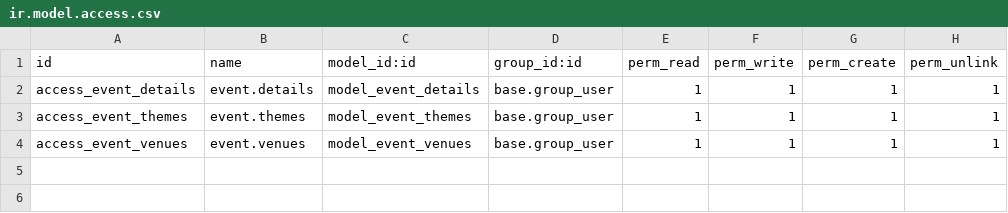
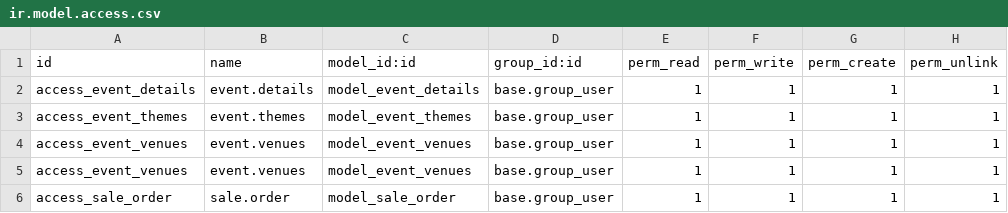
Before and after one commit to Sauravyadav5150/jabu-event-resturant, a CSV file: addons/jabuevents/security/ir.model.access.csv, drawn as a sheet; the diff names each change by its address in the sheet, - before the commit and + after, or states it on an @@ line.

```diff
--- a/addons/jabuevents/security/ir.model.access.csv
+++ b/addons/jabuevents/security/ir.model.access.csv
+row 5: access_event_venues | event.venues | model_event_venues | base.group_user | 1 | 1 | 1 | 1
+row 6: access_sale_order | sale.order | model_sale_order | base.group_user | 1 | 1 | 1 | 1
```
Also changed, not shown: 3 other files.
